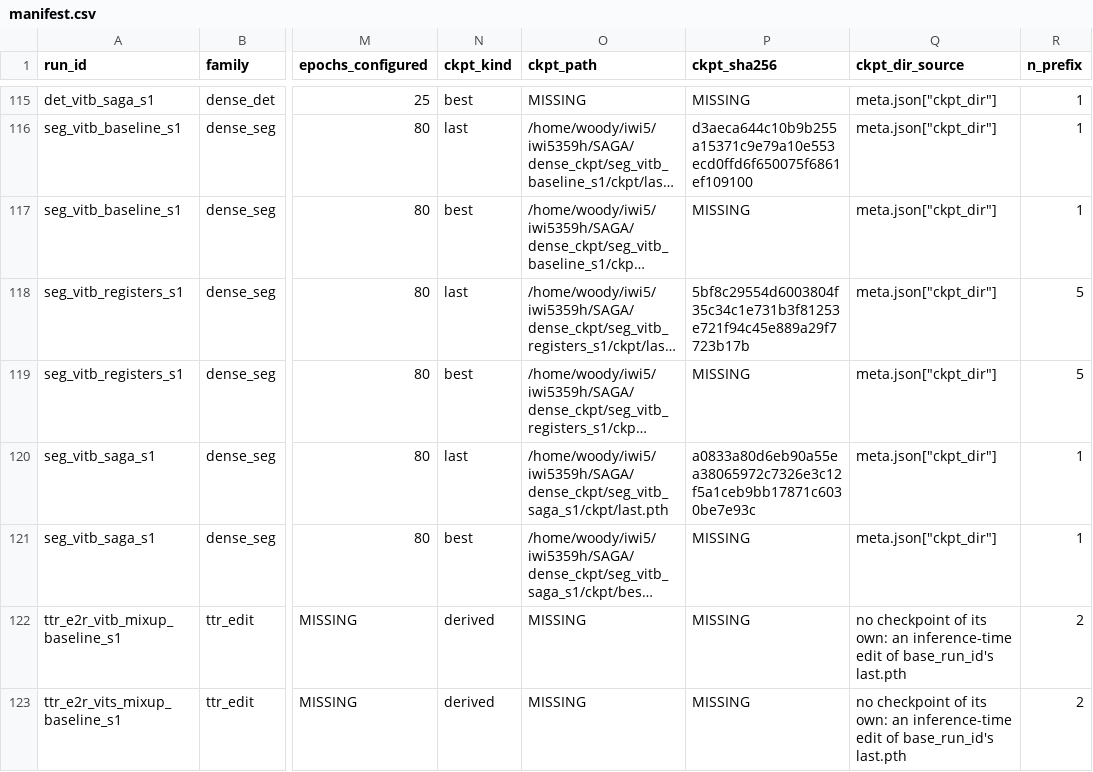
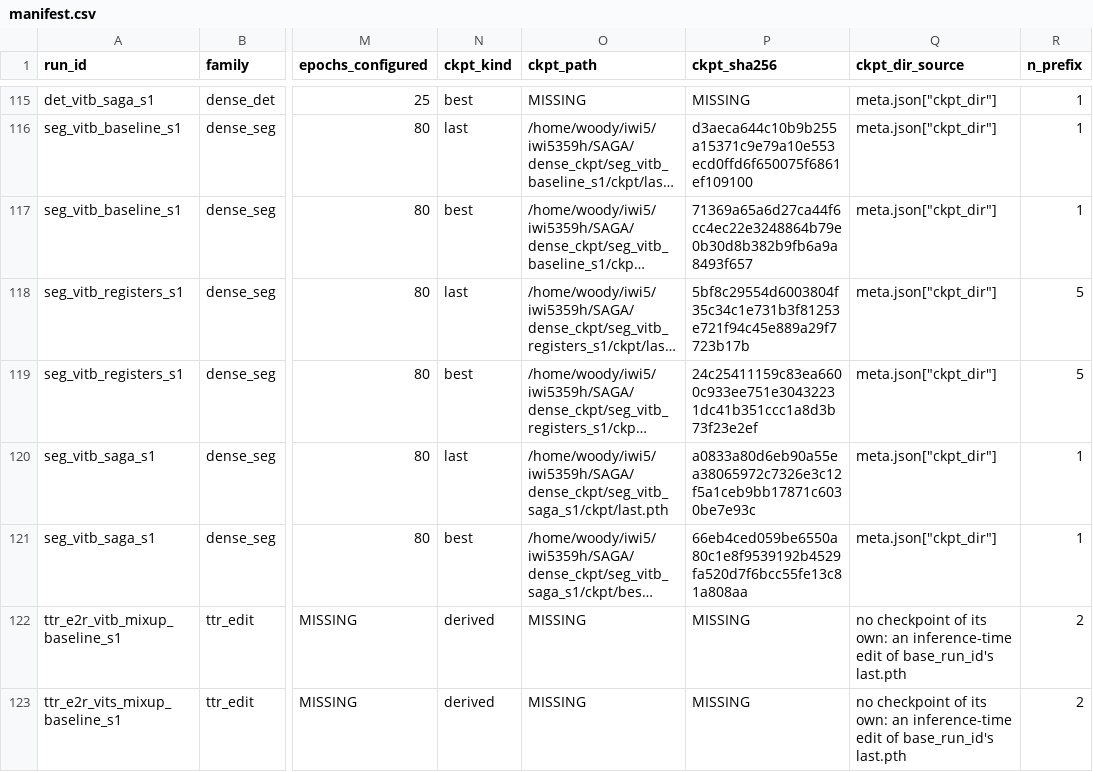
Before and after one commit to ThreeSwordAI/SAGA, a CSV file: results/frozen/I0_manifest/manifest.csv, drawn as a sheet; only a part is shown, gaps mark what is left out; long unchanged cells end in …; the diff names each change by its address in the sheet, - before the commit and + after, or states it on an @@ line.

Commit message:
I0_manifest

```diff
--- a/results/frozen/I0_manifest/manifest.csv
+++ b/results/frozen/I0_manifest/manifest.csv
-P117 (ckpt_sha256): MISSING
+P117 (ckpt_sha256): 71369a65a6d27ca44f6cc4ec22e3248864b79e0b30d8b382b9fb6a9a8493f657
-P119 (ckpt_sha256): MISSING
+P119 (ckpt_sha256): 24c25411159c83ea6600c933ee751e30432231dc41b351ccc1a8d3b73f23e2ef
-P121 (ckpt_sha256): MISSING
+P121 (ckpt_sha256): 66eb4ced059be6550a80c1e8f9539192b4529fa520d7f6bcc55fe13c81a808aa
```
Also changed, not shown: 3 other files.
